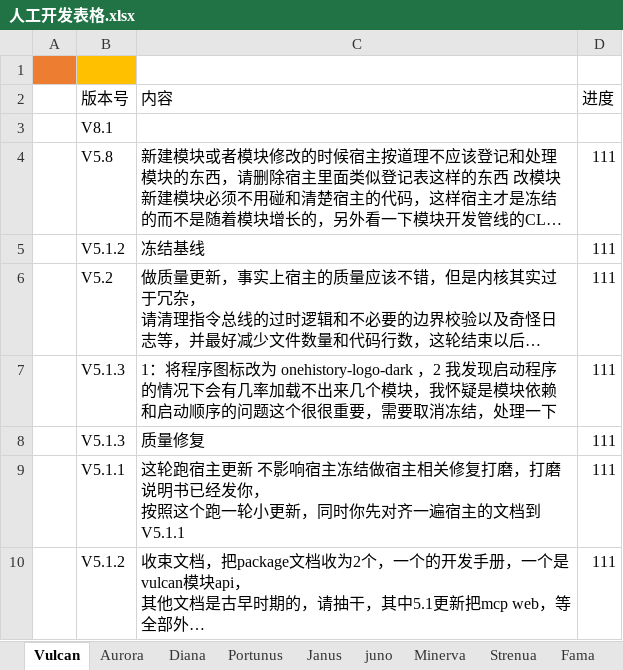
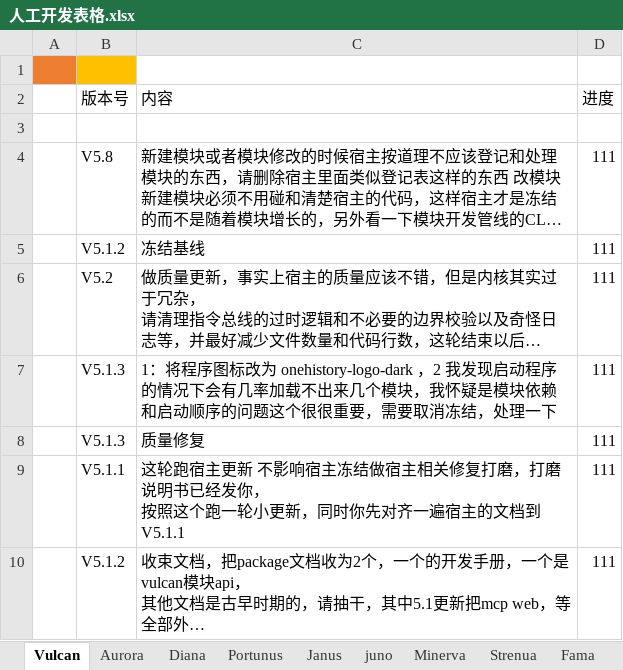
Before and after one commit to cyx3705/2026-019, an Excel workbook: b-Office-Diana/人工开发表格.xlsx, sheet Vulcan, drawn as a sheet; long unchanged cells end in …; values as stored, in another font and other column widths than the file's, no borders; the diff names each change by its address in the sheet, - before the commit and + after, or states it on an @@ line.

```diff
--- a/b-Office-Diana/人工开发表格.xlsx (sheet Vulcan)
+++ b/b-Office-Diana/人工开发表格.xlsx (sheet Vulcan)
-B3 (版本号): V8.1
+B3 (版本号): (empty)
```
Also changed, not shown: sheet Janus, sheet Minerva.
